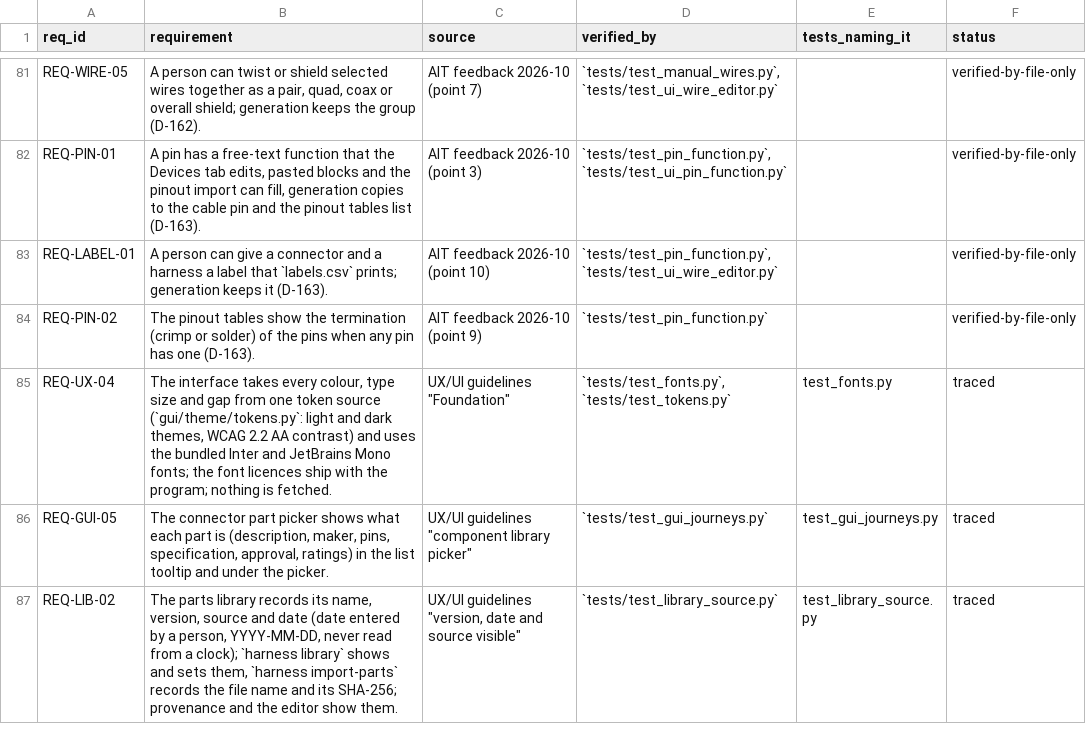
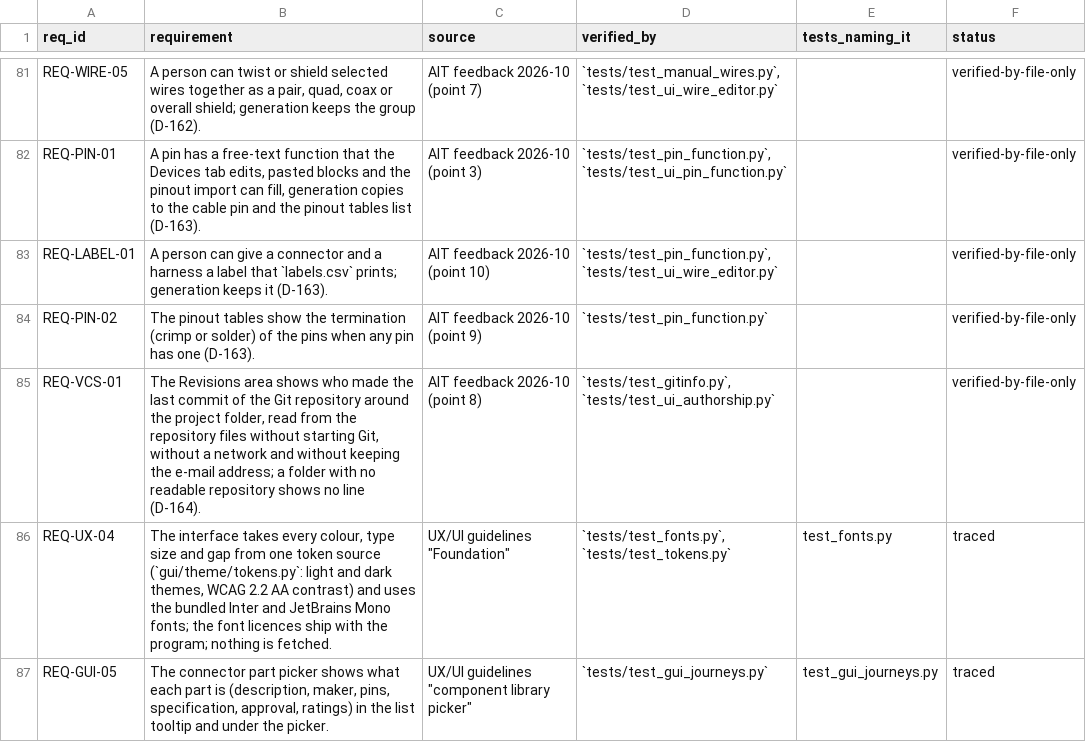
Before and after one commit to 0h3xn4/WireViz-HarnessDesignStudio, a CSV file: HarnessDesignStudio/compliance/traceability.csv, drawn as a sheet; only a part is shown, gaps mark what is left out; the shorter side is filled out with more unchanged rows; the diff names each change by its address in the sheet, - before the commit and + after, or states it on an @@ line.

```diff
--- a/HarnessDesignStudio/compliance/traceability.csv
+++ b/HarnessDesignStudio/compliance/traceability.csv
+row 85: REQ-VCS-01 | The Revisions area shows who made the last commit of the Git repository around the project folder, read from the repository files without starting Git, without a network and without keeping the e-mail address; a folder with no readable repository shows no line (D-164). | AIT feedback 2026-10 (point 8) | `tests/test_gitinfo.py`, `tests/test_ui_authorship.py` |  | verified-by-file-only
```
Also changed, not shown: HarnessDesignStudio/compliance/sdd_components.csv, 13 other files.
